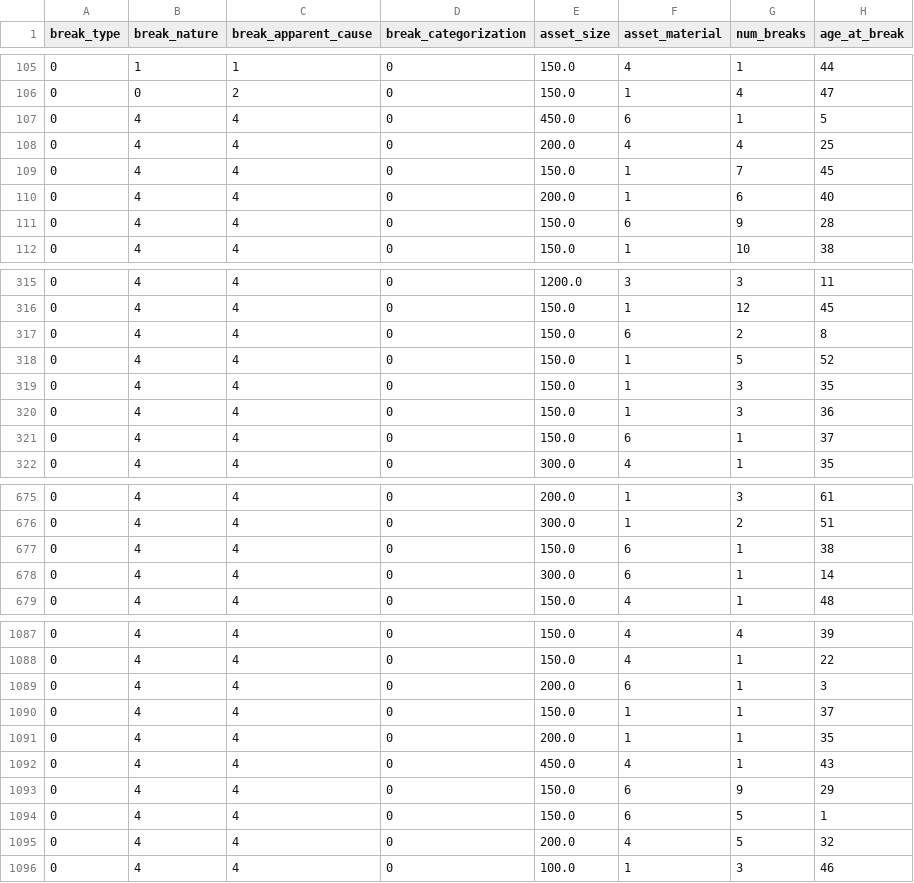
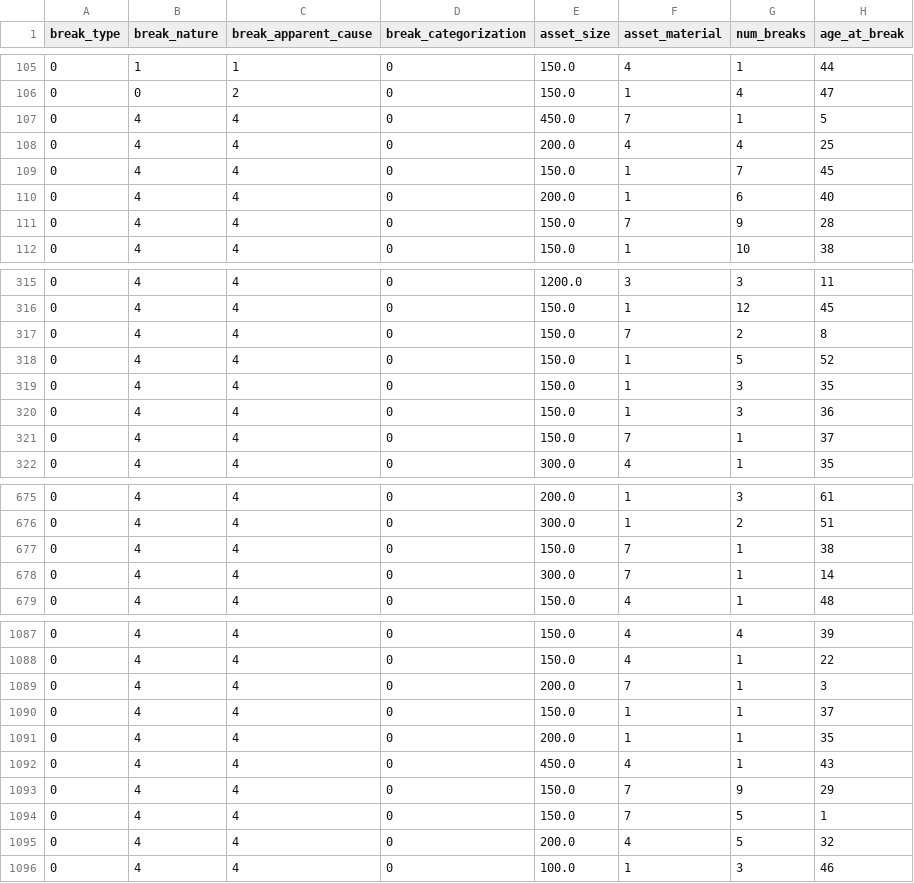
Before and after one commit to js3lliott/water-main-break-prediction-KW, a CSV file: data/processed/model_data.csv, drawn as a sheet; only a part is shown, gaps mark what is left out; the diff covers the shown part only; the diff names each change by its address in the sheet, - before the commit and + after, or states it on an @@ line.

```diff
--- a/data/processed/model_data.csv
+++ b/data/processed/model_data.csv
-F107 (asset_material): 6
+F107 (asset_material): 7
-F111 (asset_material): 6
+F111 (asset_material): 7
-F317 (asset_material): 6
+F317 (asset_material): 7
-F321 (asset_material): 6
+F321 (asset_material): 7
-F677:F678 (asset_material): 6
+F677:F678 (asset_material): 7
-F1089 (asset_material): 6
+F1089 (asset_material): 7
-F1093:F1094 (asset_material): 6
+F1093:F1094 (asset_material): 7
```
Also changed, not shown: 64 edited cells elsewhere in this file, 36 other files.
